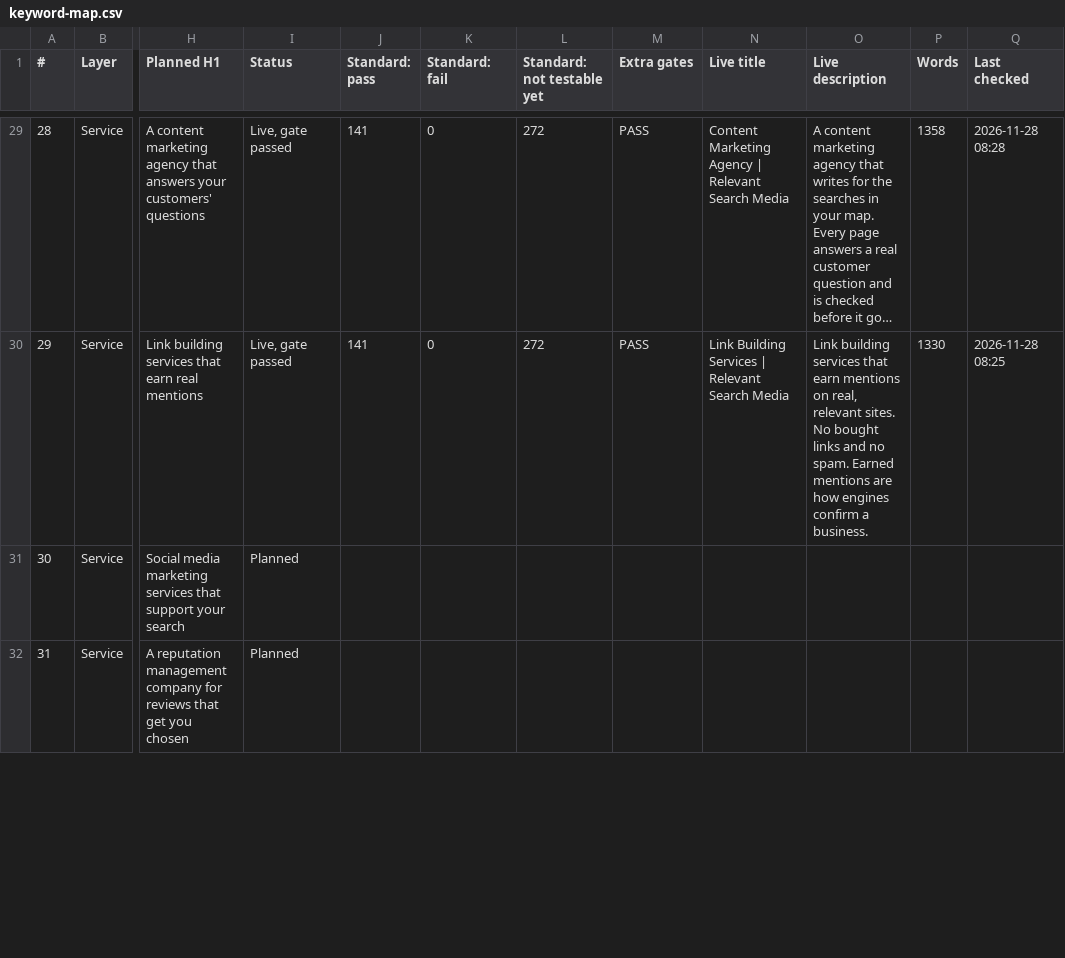
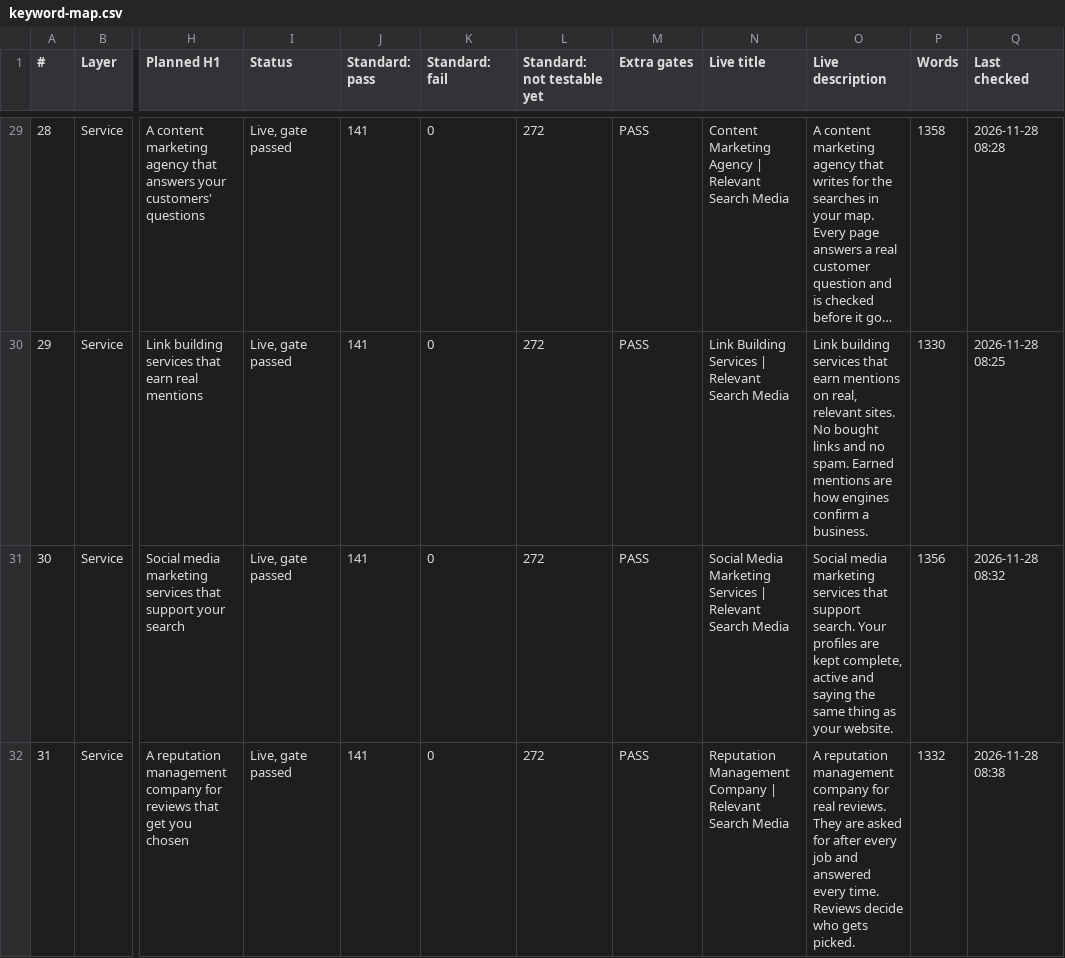
Before and after one commit to Thomas-RSM/rsm-engine, a CSV file: wordpress/qa/keyword-map.csv, drawn as a sheet; only a part is shown, gaps mark what is left out; long unchanged cells end in …; the diff covers the shown part only; the diff names each change by its address in the sheet, - before the commit and + after, or states it on an @@ line.

```diff
--- a/wordpress/qa/keyword-map.csv
+++ b/wordpress/qa/keyword-map.csv
-I31:I32 (Status): Planned
+I31:I32 (Status): Live, gate passed
-J31:J32 (Standard: pass): (empty)
+J31:J32 (Standard: pass): 141
-K31:K32 (Standard: fail): (empty)
+K31:K32 (Standard: fail): 0
-L31:L32 (Standard: not testable yet): (empty)
+L31:L32 (Standard: not testable yet): 272
-M31:M32 (Extra gates): (empty)
+M31:M32 (Extra gates): PASS
-N31 (Live title): (empty)
+N31 (Live title): Social Media Marketing Services | Relevant Search Media
-O31 (Live description): (empty)
+O31 (Live description): Social media marketing services that support search. Your profiles are kept complete, active and saying the same thing as your website.
-P31 (Words): (empty)
+P31 (Words): 1356
-Q31 (Last checked): (empty)
+Q31 (Last checked): 2026-11-28 08:32
-N32 (Live title): (empty)
+N32 (Live title): Reputation Management Company | Relevant Search Media
-O32 (Live description): (empty)
+O32 (Live description): A reputation management company for real reviews. They are asked for after every job and answered every time. Reviews decide who gets picked.
-P32 (Words): (empty)
+P32 (Words): 1332
-Q32 (Last checked): (empty)
+Q32 (Last checked): 2026-11-28 08:38
```
Also changed, not shown: 18 edited cells elsewhere in this file, 5 other files.
